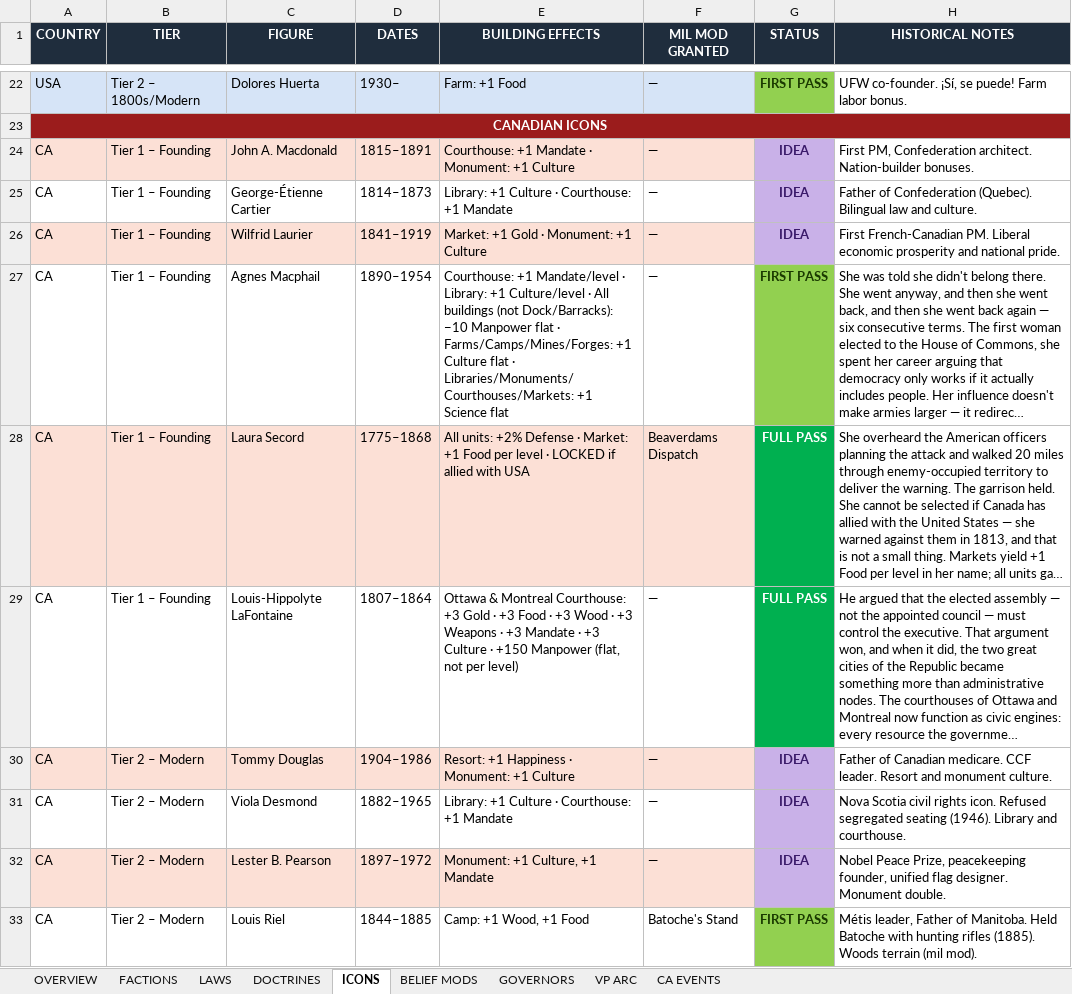
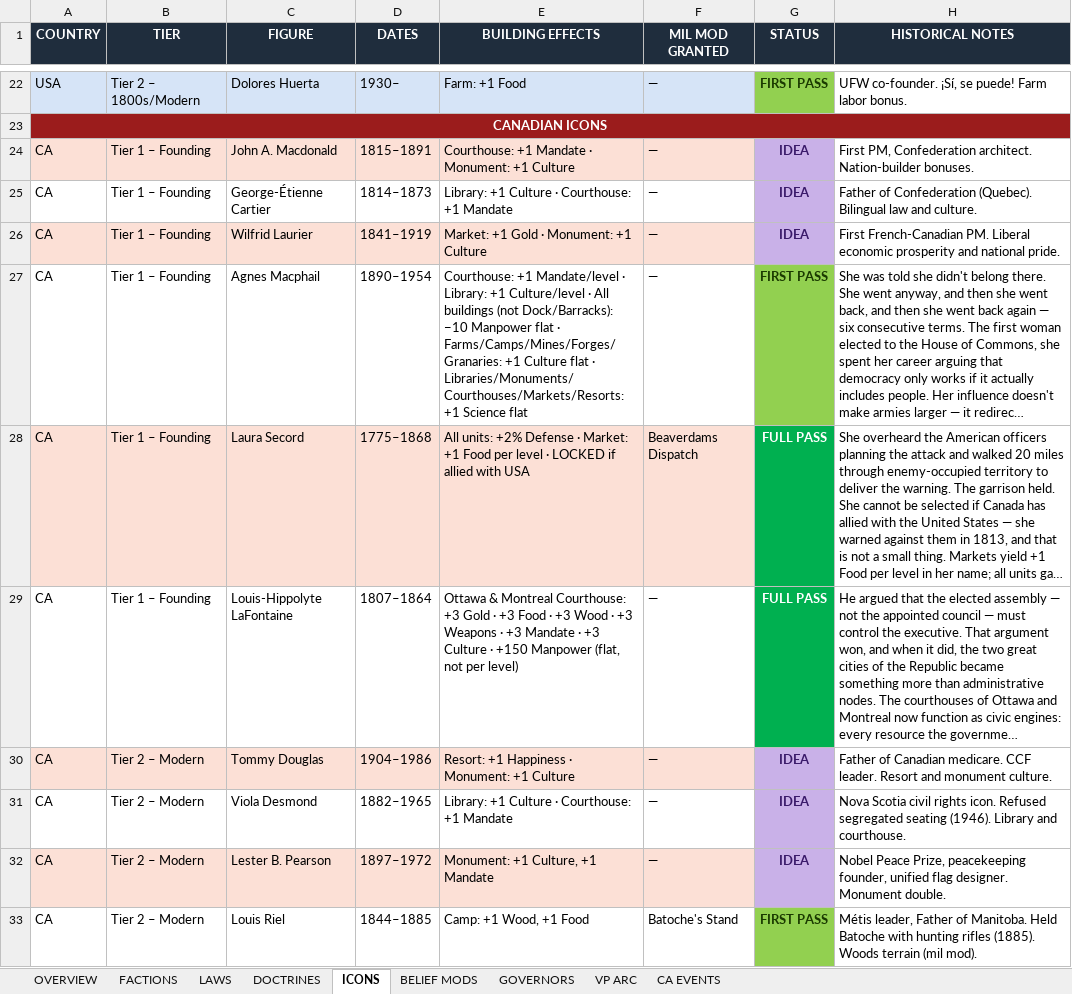
Before and after one commit to etherthegreat/mostupdatedfarsword, an Excel workbook: flavordoc.xlsx, sheet ICONS, drawn as a sheet; only a part is shown, gaps mark what is left out; long unchanged cells end in …; values as stored, in another font and other column widths than the file's, no borders; the diff names each change by its address in the sheet, - before the commit and + after, or states it on an @@ line.

```diff
--- a/flavordoc.xlsx (sheet ICONS)
+++ b/flavordoc.xlsx (sheet ICONS)
-E27 (BUILDING EFFECTS): …flat · Farms/Camps/Mines/Forges: +1 Culture flat · Libraries/Monuments/Courthouses/Markets: +1 Science…
+E27 (BUILDING EFFECTS): …flat · Farms/Camps/Mines/Forges/Granaries: +1 Culture flat · Libraries/Monuments/Courthouses/Markets/Resorts: +1 Science…
```
Also changed, not shown: 3 other files.
